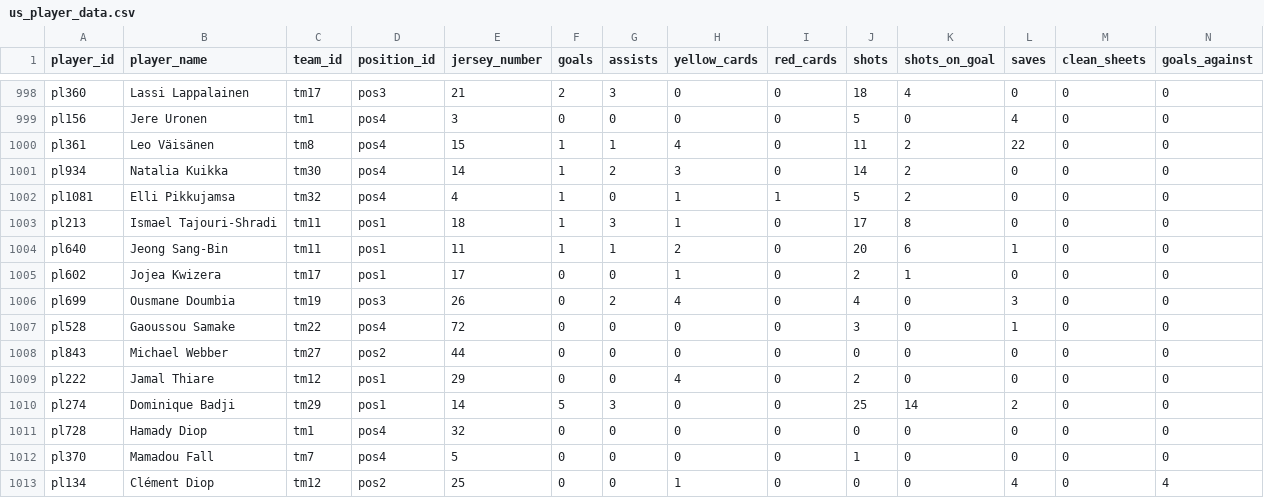
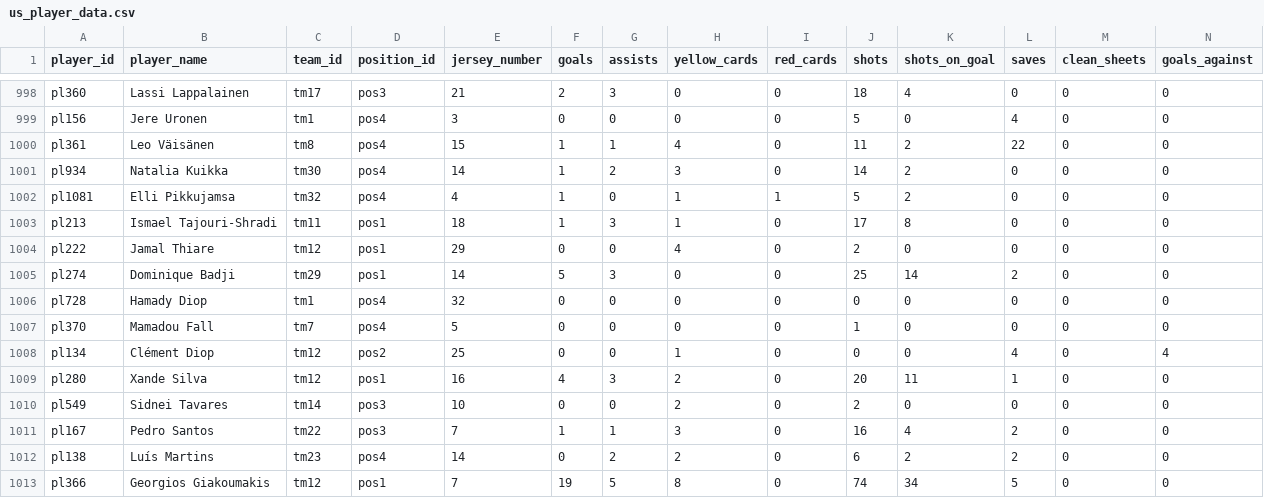
Before and after one commit to cwolf1424/Project_3, a CSV file: 2-database_building/cleaned_data_exports/us_player_data.csv, drawn as a sheet; only a part is shown, gaps mark what is left out; the shorter side is filled out with more unchanged rows; rows hold the shown columns only; the diff names each change by its address in the sheet, - before the commit and + after, or states it on an @@ line.

Commit message:
Fixing Nationalities N/A Values

```diff
--- a/2-database_building/cleaned_data_exports/us_player_data.csv
+++ b/2-database_building/cleaned_data_exports/us_player_data.csv
-row 1004: pl640 | Jeong Sang-Bin | tm11 | pos1 | 11 | 1 | 1 | 2 | 0 | 20 | 6 | 1 | 0 | 0
-row 1005: pl602 | Jojea Kwizera | tm17 | pos1 | 17 | 0 | 0 | 1 | 0 | 2 | 1 | 0 | 0 | 0
-row 1006: pl699 | Ousmane Doumbia | tm19 | pos3 | 26 | 0 | 2 | 4 | 0 | 4 | 0 | 3 | 0 | 0
-row 1007: pl528 | Gaoussou Samake | tm22 | pos4 | 72 | 0 | 0 | 0 | 0 | 3 | 0 | 1 | 0 | 0
-row 1008: pl843 | Michael Webber | tm27 | pos2 | 44 | 0 | 0 | 0 | 0 | 0 | 0 | 0 | 0 | 0
```
Also changed, not shown: 4 other files.
